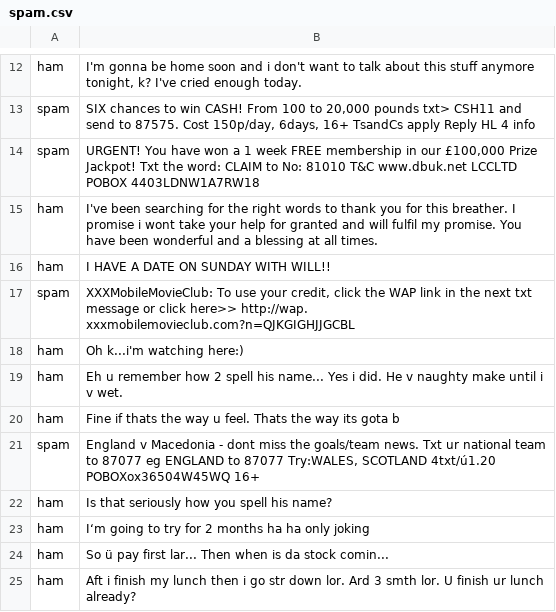
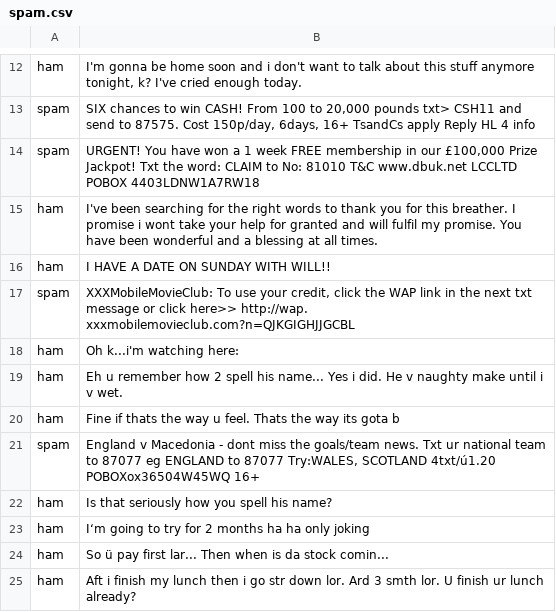
Before and after one commit to AbdullahSofayan/Spam_Detector, a CSV file: spam.csv, drawn as a sheet; only a part is shown, gaps mark what is left out.

```diff
--- a/spam.csv
+++ b/spam.csv
@@ -17,3 +17,3 @@ ham,I HAVE A DATE ON SUNDAY WITH WILL!!
 spam,"XXXMobileMovieClub: To use your credit, click the WAP link in the next txt message or click here>> http://wap. xxxmobilemovieclub.com?n=QJKGIGHJJGCBL"
-ham,Oh k...i'm watching here:)
+ham,Oh k...i'm watching here:
 ham,Eh u remember how 2 spell his name... Yes i did. He v naughty make until i v wet.
```
Also changed, not shown: 2 other files.
